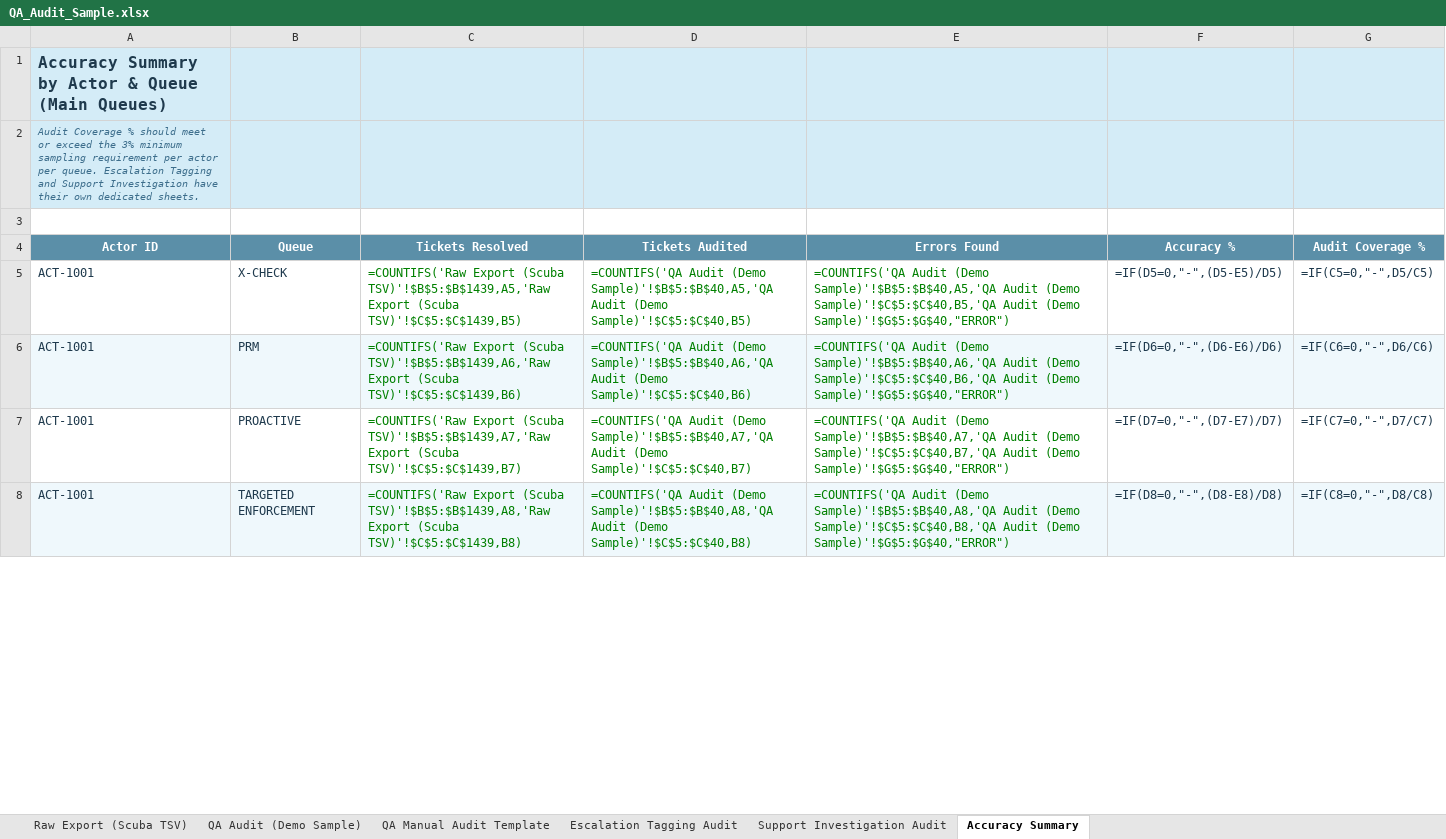
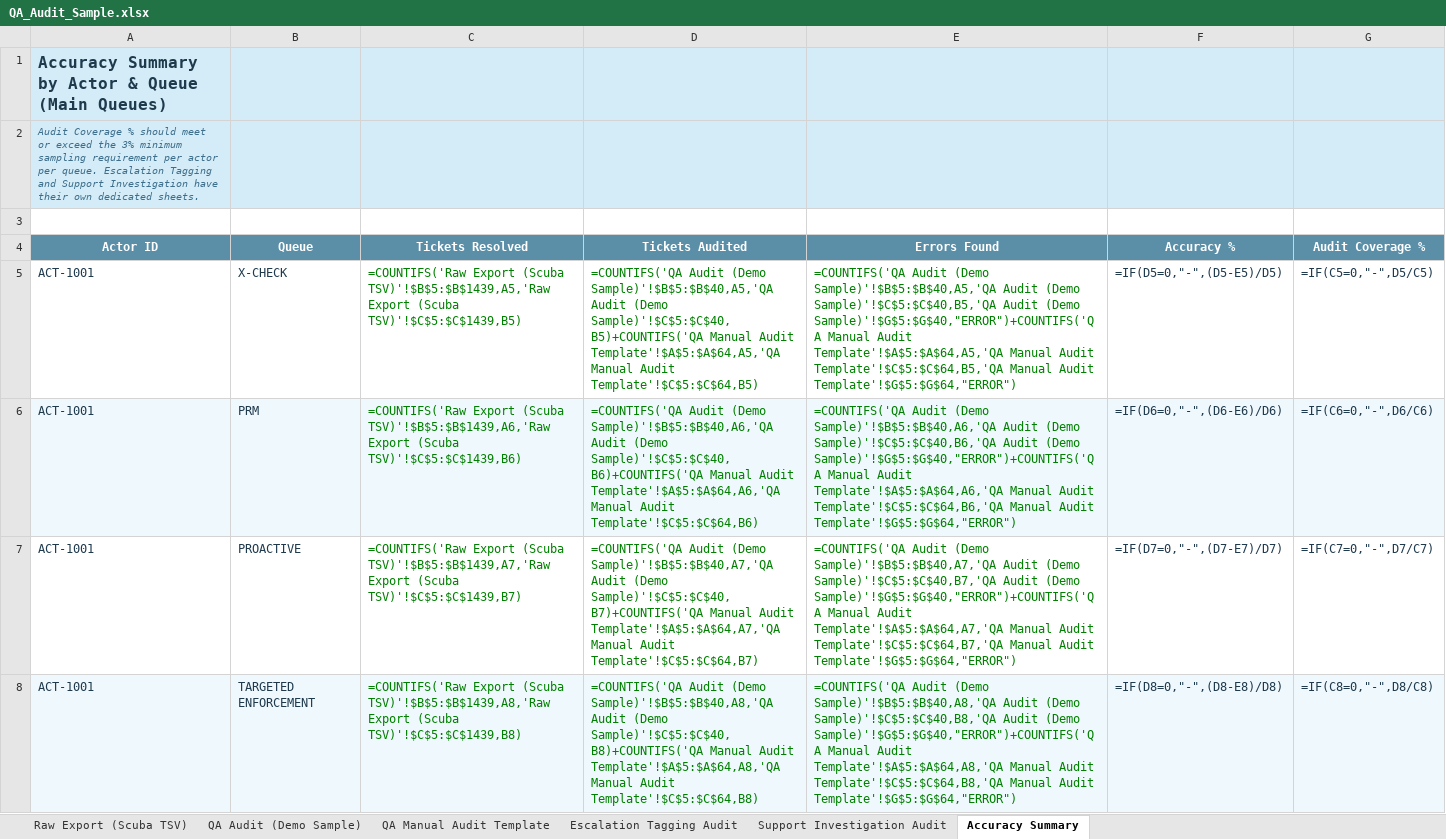
Before and after one commit to keesbraga/about, an Excel workbook: QA_Audit_Sample.xlsx, sheet Accuracy Summary, drawn as a sheet; only a part is shown; values as stored, in another font and other column widths than the file's, no borders; formulas without a stored value are shown as written; the diff covers the shown part only; the diff names each change by its address in the sheet, - before the commit and + after, or states it on an @@ line.

Commit message:
Fix Accuracy Summary to also count entries from QA Manual Audit Template

```diff
--- a/QA_Audit_Sample.xlsx (sheet Accuracy Summary)
+++ b/QA_Audit_Sample.xlsx (sheet Accuracy Summary)
-D5 (Tickets Audited): …Audit (Demo Sample)'!$C$5:$C$40,B5)
+D5 (Tickets Audited): …Audit (Demo Sample)'!$C$5:$C$40,B5)+COUNTIFS('QA Manual Audit Template'!$A$5:$A$64,A5,'QA Manual Audit Template'!$C$5:$C$64,B5)
-E5 (Errors Found): …Audit (Demo Sample)'!$G$5:$G$40,"ERROR")
+E5 (Errors Found): …Audit (Demo Sample)'!$G$5:$G$40,"ERROR")+COUNTIFS('QA Manual Audit Template'!$A$5:$A$64,A5,'QA Manual Audit Template'!$C$5:$C$64,B5,'QA Manual Audit Template'!$G$5:$G$64,"ERROR")
-D6 (Tickets Audited): …Audit (Demo Sample)'!$C$5:$C$40,B6)
+D6 (Tickets Audited): …Audit (Demo Sample)'!$C$5:$C$40,B6)+COUNTIFS('QA Manual Audit Template'!$A$5:$A$64,A6,'QA Manual Audit Template'!$C$5:$C$64,B6)
-E6 (Errors Found): …Audit (Demo Sample)'!$G$5:$G$40,"ERROR")
+E6 (Errors Found): …Audit (Demo Sample)'!$G$5:$G$40,"ERROR")+COUNTIFS('QA Manual Audit Template'!$A$5:$A$64,A6,'QA Manual Audit Template'!$C$5:$C$64,B6,'QA Manual Audit Template'!$G$5:$G$64,"ERROR")
-D7 (Tickets Audited): …Audit (Demo Sample)'!$C$5:$C$40,B7)
+D7 (Tickets Audited): …Audit (Demo Sample)'!$C$5:$C$40,B7)+COUNTIFS('QA Manual Audit Template'!$A$5:$A$64,A7,'QA Manual Audit Template'!$C$5:$C$64,B7)
-E7 (Errors Found): …Audit (Demo Sample)'!$G$5:$G$40,"ERROR")
+E7 (Errors Found): …Audit (Demo Sample)'!$G$5:$G$40,"ERROR")+COUNTIFS('QA Manual Audit Template'!$A$5:$A$64,A7,'QA Manual Audit Template'!$C$5:$C$64,B7,'QA Manual Audit Template'!$G$5:$G$64,"ERROR")
-D8 (Tickets Audited): …Audit (Demo Sample)'!$C$5:$C$40,B8)
+D8 (Tickets Audited): …Audit (Demo Sample)'!$C$5:$C$40,B8)+COUNTIFS('QA Manual Audit Template'!$A$5:$A$64,A8,'QA Manual Audit Template'!$C$5:$C$64,B8)
-E8 (Errors Found): …Audit (Demo Sample)'!$G$5:$G$40,"ERROR")
+E8 (Errors Found): …Audit (Demo Sample)'!$G$5:$G$40,"ERROR")+COUNTIFS('QA Manual Audit Template'!$A$5:$A$64,A8,'QA Manual Audit Template'!$C$5:$C$64,B8,'QA Manual Audit Template'!$G$5:$G$64,"ERROR")
```
Also changed, not shown: 82 edited cells elsewhere in this sheet.
